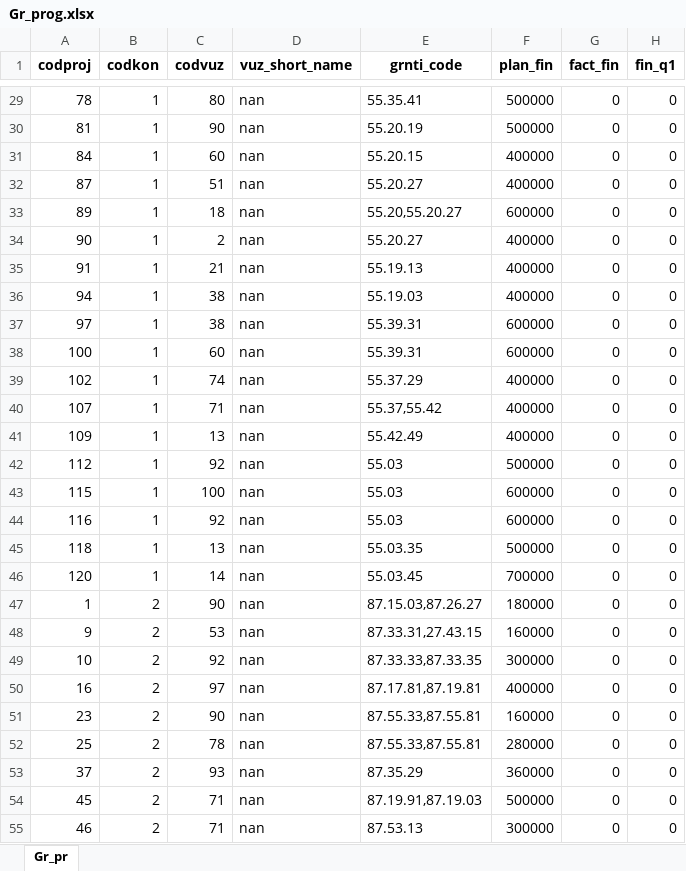
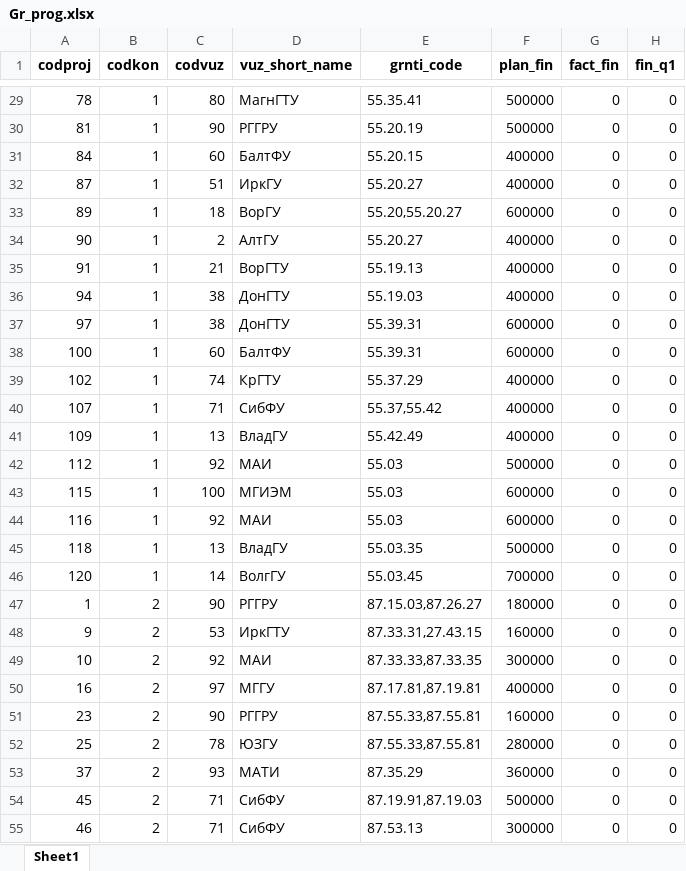
Before and after one commit to ownerus/MPEI_DBMS, an Excel workbook: Источники/файлы данных/Gr_prog.xlsx, sheet Sheet1, drawn as a sheet; only a part is shown, gaps mark what is left out; values as stored, in another font and other column widths than the file's, no borders; the diff covers the shown part only; the diff names each change by its address in the sheet, - before the commit and + after, or states it on an @@ line.

Commit message:
Populate university short names, resolve duplicate keys, and update aggregates

```diff
--- a/Источники/файлы данных/Gr_prog.xlsx (sheet Sheet1)
+++ b/Источники/файлы данных/Gr_prog.xlsx (sheet Sheet1)
-sheet tab: Gr_pr
+sheet tab: Sheet1
-D29 (vuz_short_name): nan
+D29 (vuz_short_name): МагнГТУ
-D30 (vuz_short_name): nan
+D30 (vuz_short_name): РГГРУ
-D31 (vuz_short_name): nan
+D31 (vuz_short_name): БалтФУ
-D32 (vuz_short_name): nan
+D32 (vuz_short_name): ИркГУ
-D33 (vuz_short_name): nan
+D33 (vuz_short_name): ВорГУ
-D34 (vuz_short_name): nan
+D34 (vuz_short_name): АлтГУ
-D35 (vuz_short_name): nan
+D35 (vuz_short_name): ВорГТУ
-D36:D37 (vuz_short_name): nan
+D36:D37 (vuz_short_name): ДонГТУ
-D38 (vuz_short_name): nan
+D38 (vuz_short_name): БалтФУ
-D39 (vuz_short_name): nan
+D39 (vuz_short_name): КрГТУ
-D40 (vuz_short_name): nan
+D40 (vuz_short_name): СибФУ
-D41 (vuz_short_name): nan
+D41 (vuz_short_name): ВладГУ
-D42 (vuz_short_name): nan
+D42 (vuz_short_name): МАИ
-D43 (vuz_short_name): nan
+D43 (vuz_short_name): МГИЭМ
-D44 (vuz_short_name): nan
+D44 (vuz_short_name): МАИ
-D45 (vuz_short_name): nan
+D45 (vuz_short_name): ВладГУ
-D46 (vuz_short_name): nan
+D46 (vuz_short_name): ВолгГУ
-D47 (vuz_short_name): nan
+D47 (vuz_short_name): РГГРУ
-D48 (vuz_short_name): nan
+D48 (vuz_short_name): ИркГТУ
-D49 (vuz_short_name): nan
+D49 (vuz_short_name): МАИ
-D50 (vuz_short_name): nan
+D50 (vuz_short_name): МГГУ
-D51 (vuz_short_name): nan
+D51 (vuz_short_name): РГГРУ
-D52 (vuz_short_name): nan
+D52 (vuz_short_name): ЮЗГУ
-D53 (vuz_short_name): nan
+D53 (vuz_short_name): МАТИ
-D54:D55 (vuz_short_name): nan
+D54:D55 (vuz_short_name): СибФУ
```
Also changed, not shown: 375 edited cells elsewhere in this sheet, Источники/файлы данных/gr_konk.xlsx, 1 other file.
